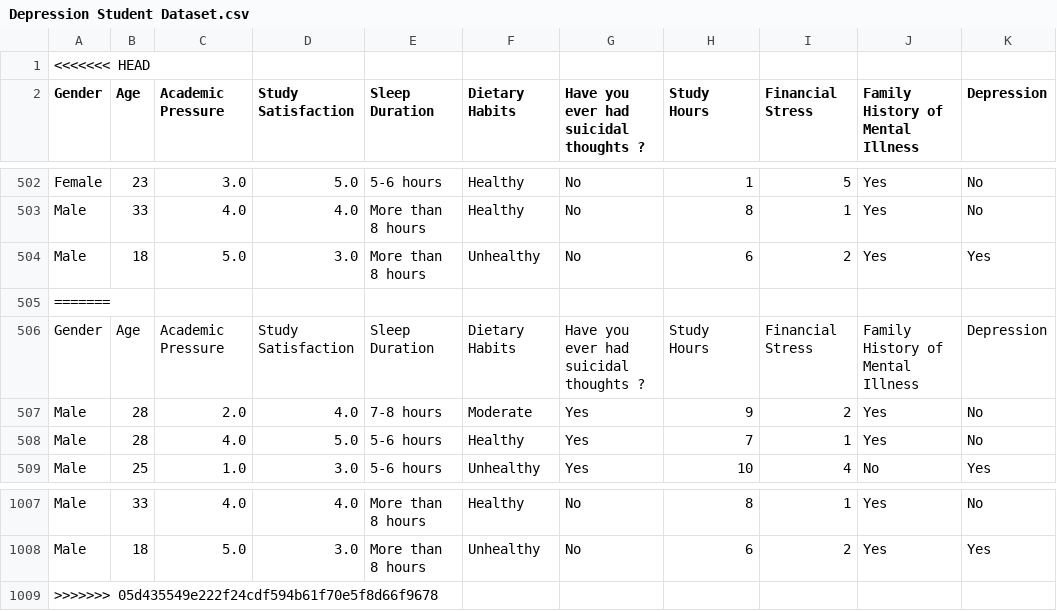
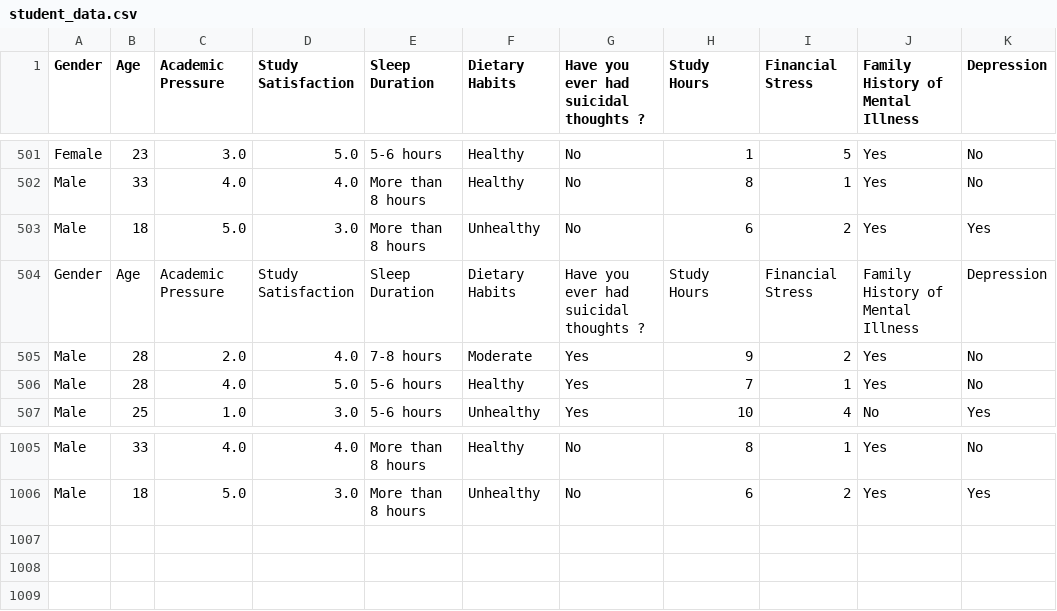
Before and after one commit to 3305infinity/Student_mental_health_analyser, a CSV file: student_data.csv (was Depression Student Dataset.csv), drawn as a sheet; only a part is shown, gaps mark what is left out.

```diff
--- a/Depression Student Dataset.csv
+++ b/student_data.csv
@@ -1,2 +1 @@
-<<<<<<< HEAD
 Gender,Age,Academic Pressure,Study Satisfaction,Sleep Duration,Dietary Habits,Have you ever had suicidal thoughts ?,Study Hours,Financial Stress,Family History of Mental Illness,Depression
@@ -504,3 +503,2 @@ Male,33,4.0,4.0,More than 8 hours,Healthy,No,8,1,Yes,No
 Male,18,5.0,3.0,More than 8 hours,Unhealthy,No,6,2,Yes,Yes
-=======
 Gender,Age,Academic Pressure,Study Satisfaction,Sleep Duration,Dietary Habits,Have you ever had suicidal thoughts ?,Study Hours,Financial Stress,Family History of Mental Illness,Depression
@@ -1008,2 +1006 @@ Male,33,4.0,4.0,More than 8 hours,Healthy,No,8,1,Yes,No
 Male,18,5.0,3.0,More than 8 hours,Unhealthy,No,6,2,Yes,Yes
->>>>>>> 05d435549e222f24cdf594b61f70e5f8d66f9678
```
Also changed, not shown: 5 other files.
